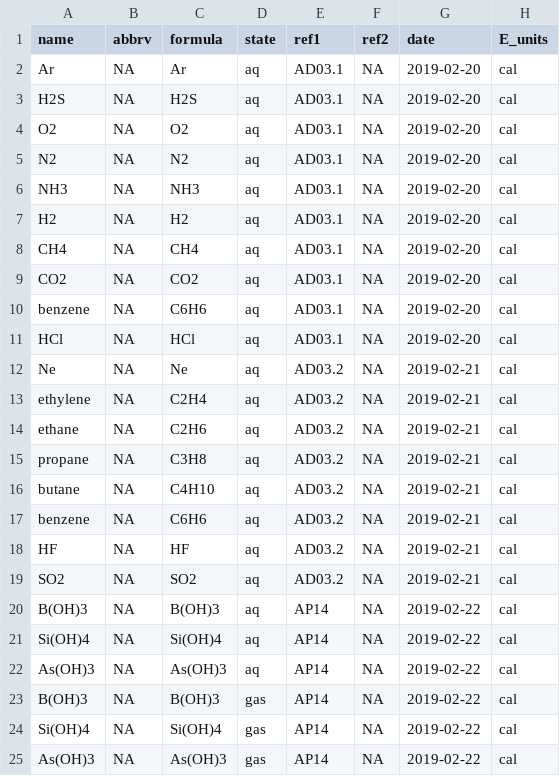
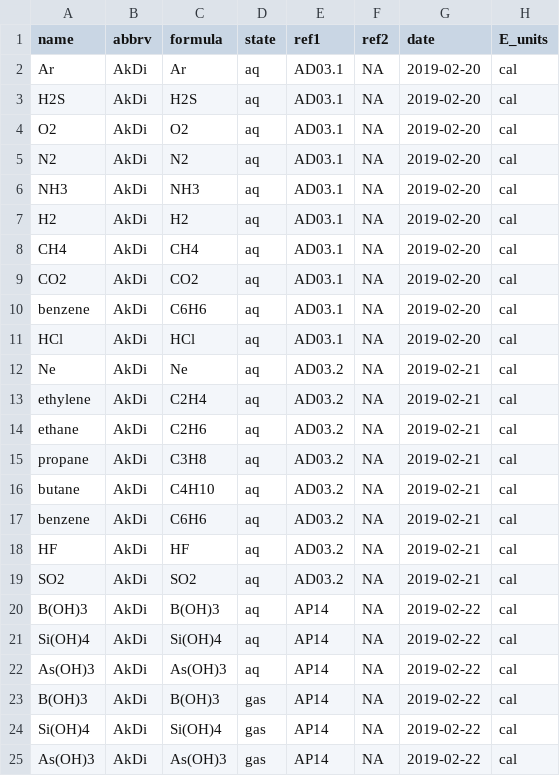
Before and after one commit to rforge/chnosz, a CSV file: pkg/CHNOSZ/inst/extdata/OBIGT/AkDi.csv, drawn as a sheet; only a part is shown; the diff names each change by its address in the sheet, - before the commit and + after, or states it on an @@ line.

Commit message:
Use abbrv = "AkDi" to activate Akinfiev-Diamond model
git-svn-id: svn://svn.r-forge.r-project.org/svnroot/chnosz@667 edb9625f-4e0d-4859-8d74-9fd3b1da38cb

```diff
--- a/pkg/CHNOSZ/inst/extdata/OBIGT/AkDi.csv
+++ b/pkg/CHNOSZ/inst/extdata/OBIGT/AkDi.csv
-B2:B25 (abbrv): NA
+B2:B25 (abbrv): AkDi
```
Also changed, not shown: 11 other files.
